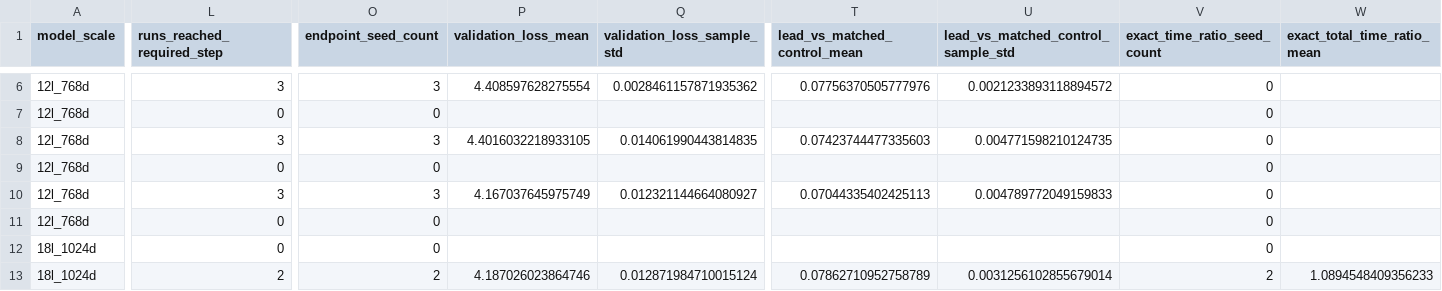
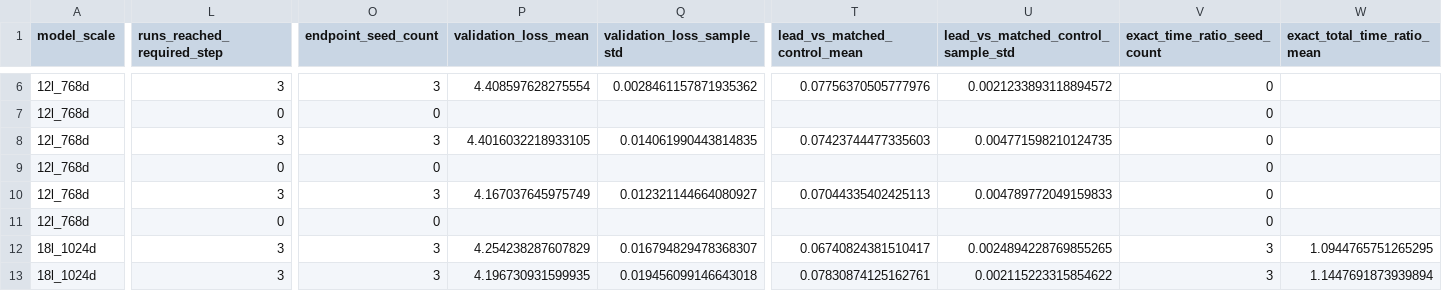
Before and after one commit to mtang398/Rational-Optimizer, a CSV file: experiments/results/tiller/summary.csv, drawn as a sheet; only a part is shown, gaps mark what is left out; the diff covers the shown part only; the diff names each change by its address in the sheet, - before the commit and + after, or states it on an @@ line.

```diff
--- a/experiments/results/tiller/summary.csv
+++ b/experiments/results/tiller/summary.csv
-L12 (runs_reached_required_step): 0
+L12 (runs_reached_required_step): 3
-O12 (endpoint_seed_count): 0
+O12 (endpoint_seed_count): 3
-P12 (validation_loss_mean): (empty)
+P12 (validation_loss_mean): 4.254238287607829
-Q12 (validation_loss_sample_std): (empty)
+Q12 (validation_loss_sample_std): 0.016794829478368307
-T12 (lead_vs_matched_control_mean): (empty)
+T12 (lead_vs_matched_control_mean): 0.06740824381510417
-U12: (empty)
+U12: 0.0024894228769855265
-V12 (exact_time_ratio_seed_count): 0
+V12 (exact_time_ratio_seed_count): 3
-W12 (exact_total_time_ratio_mean): (empty)
+W12 (exact_total_time_ratio_mean): 1.0944765751265295
-L13 (runs_reached_required_step): 2
+L13 (runs_reached_required_step): 3
-O13 (endpoint_seed_count): 2
+O13 (endpoint_seed_count): 3
-P13 (validation_loss_mean): 4.187026023864746
+P13 (validation_loss_mean): 4.196730931599935
-Q13 (validation_loss_sample_std): 0.012871984710015124
+Q13 (validation_loss_sample_std): 0.019456099146643018
-T13 (lead_vs_matched_control_mean): 0.07862710952758789
+T13 (lead_vs_matched_control_mean): 0.07830874125162761
-U13: 0.0031256102855679014
+U13: 0.002115223315854622
-V13 (exact_time_ratio_seed_count): 2
+V13 (exact_time_ratio_seed_count): 3
-W13 (exact_total_time_ratio_mean): 1.0894548409356233
+W13 (exact_total_time_ratio_mean): 1.1447691873939894
```
Also changed, not shown: 54 edited cells elsewhere in this file, experiments/results/tiller/runs.csv, experiments/results/tiller_then_muon/runs.csv, 8 other files.
